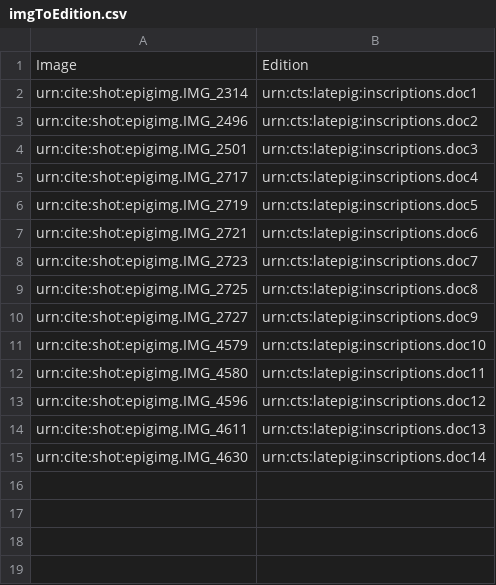
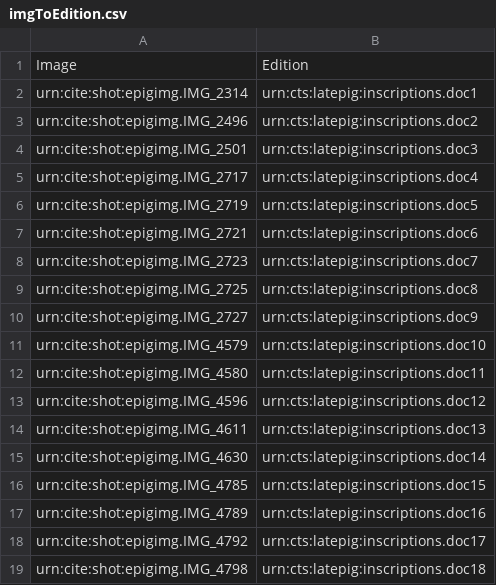
Before and after one commit to neelsmith/latinsrcs, a CSV file: indices/imgToEdition.csv, drawn as a sheet; the diff names each change by its address in the sheet, - before the commit and + after, or states it on an @@ line.

Commit message:
Update imgToEdition.csv

```diff
--- a/indices/imgToEdition.csv
+++ b/indices/imgToEdition.csv
+row 16: urn:cite:shot:epigimg.IMG_4785 | urn:cts:latepig:inscriptions.doc15
+row 17: urn:cite:shot:epigimg.IMG_4789 | urn:cts:latepig:inscriptions.doc16
+row 18: urn:cite:shot:epigimg.IMG_4792 | urn:cts:latepig:inscriptions.doc17
+row 19: urn:cite:shot:epigimg.IMG_4798 | urn:cts:latepig:inscriptions.doc18
```
